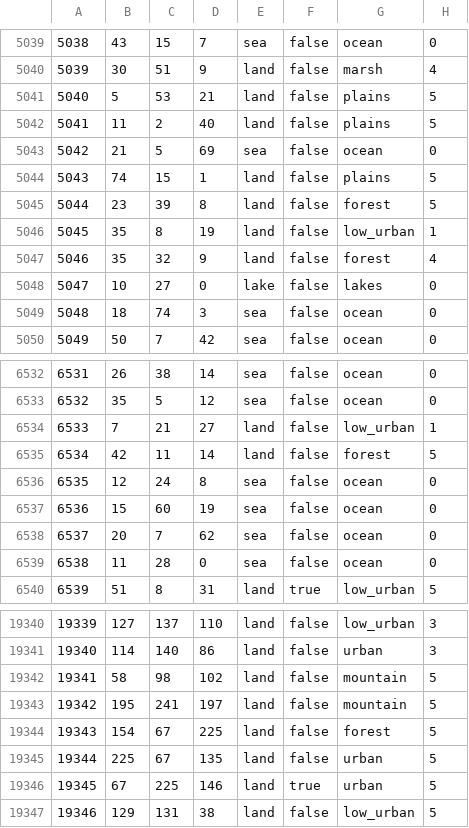
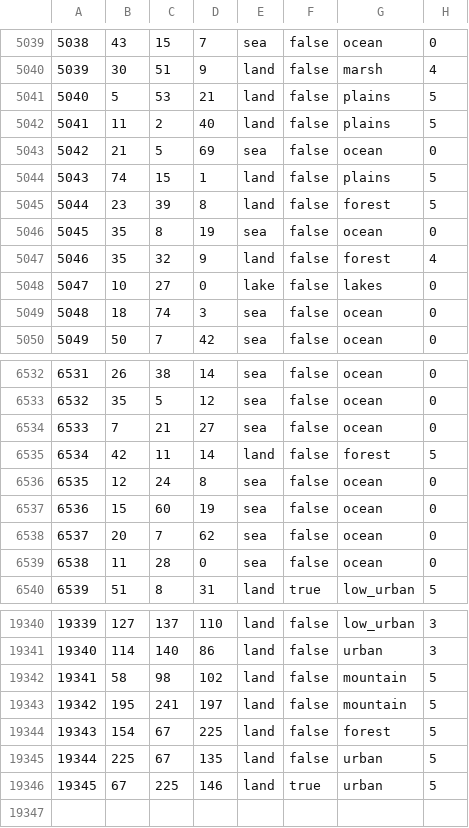
Before and after one commit to HerderDg/thelastdaysofpoland, a CSV file: map/definition.csv, drawn as a sheet; only a part is shown, gaps mark what is left out.

```diff
--- a/map/definition.csv
+++ b/map/definition.csv
@@ -5045,3 +5045,3 @@
 5044;23;39;8;land;false;forest;5
-5045;35;8;19;land;false;low_urban;1
+5045;35;8;19;sea;false;ocean;0
 5046;35;32;9;land;false;forest;4
@@ -6533,3 +6533,3 @@
 6532;35;5;12;sea;false;ocean;0
-6533;7;21;27;land;false;low_urban;1
+6533;7;21;27;sea;false;ocean;0
 6534;42;11;14;land;false;forest;5
@@ -19346,2 +19346 @@
 19345;67;225;146;land;true;urban;5
-19346;129;131;38;land;false;low_urban;5
```
Also changed, not shown: 2 other files.
